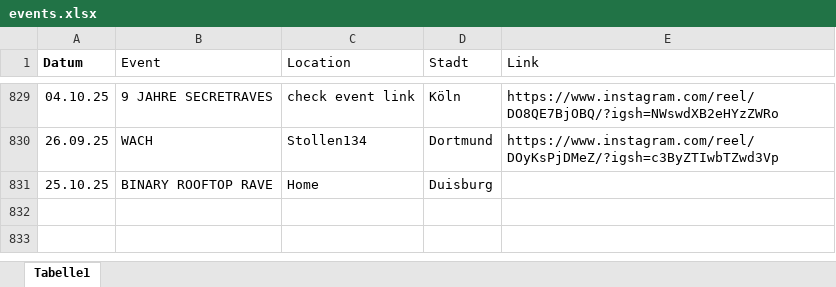
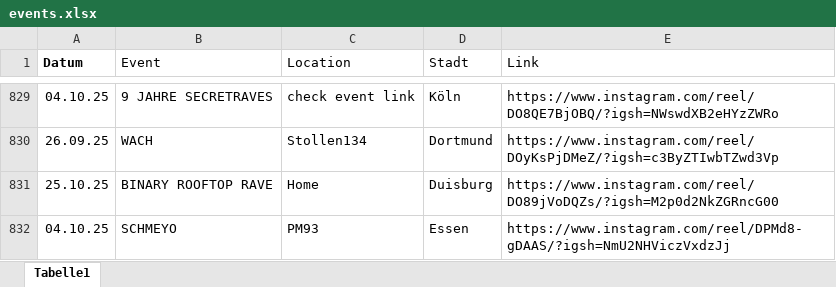
Before and after one commit to rafaelthetrue/rafaelthetrue.github.io, an Excel workbook: events.xlsx, sheet Tabelle1, drawn as a sheet; only a part is shown, gaps mark what is left out; values as stored, in another font and other column widths than the file's, no borders; the diff names each change by its address in the sheet, - before the commit and + after, or states it on an @@ line.

Commit message:
Add files via upload

```diff
--- a/events.xlsx (sheet Tabelle1)
+++ b/events.xlsx (sheet Tabelle1)
-E831 (Link): (empty)
+E831 (Link): https://www.instagram.com/reel/DO89jVoDQZs/?igsh=M2p0d2NkZGRncG00
+row 832: 04.10.25 | SCHMEYO | PM93 | Essen | https://www.instagram.com/reel/DPMd8-gDAAS/?igsh=NmU2NHViczVxdzJj
```
